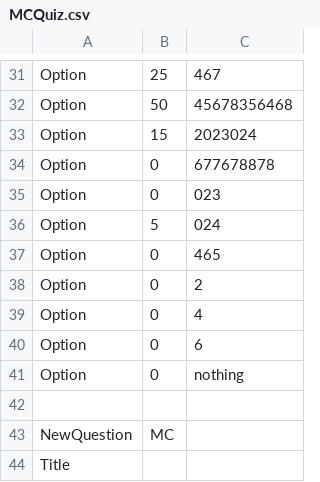
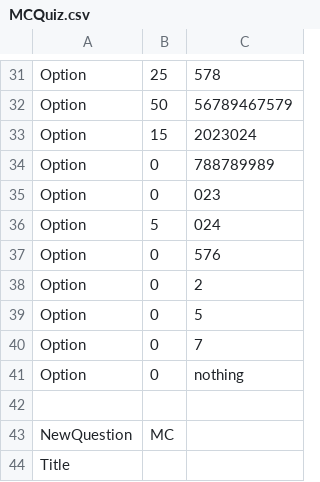
Before and after one commit to sean21307/QuizGenerator, a CSV file: MCQuiz.csv, drawn as a sheet; only a part is shown, gaps mark what is left out; the diff covers the shown part only; the diff names each change by its address in the sheet, - before the commit and + after, or states it on an @@ line.

```diff
--- a/MCQuiz.csv
+++ b/MCQuiz.csv
-C31: 467
+C31: 578
-C32: 45678356468
+C32: 56789467579
-C34: 677678878
+C34: 788789989
-C37: 465
+C37: 576
-C39: 4
+C39: 5
-C40: 6
+C40: 7
```
Also changed, not shown: 1 added row, 1 removed row and 43 edited cells elsewhere in this file, Chapter2Quiz.csv, Chapter3Quiz.csv, 15 other files.
